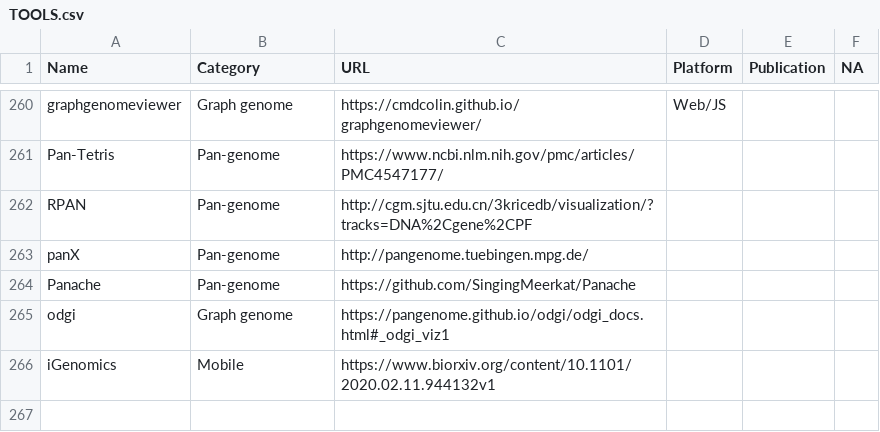
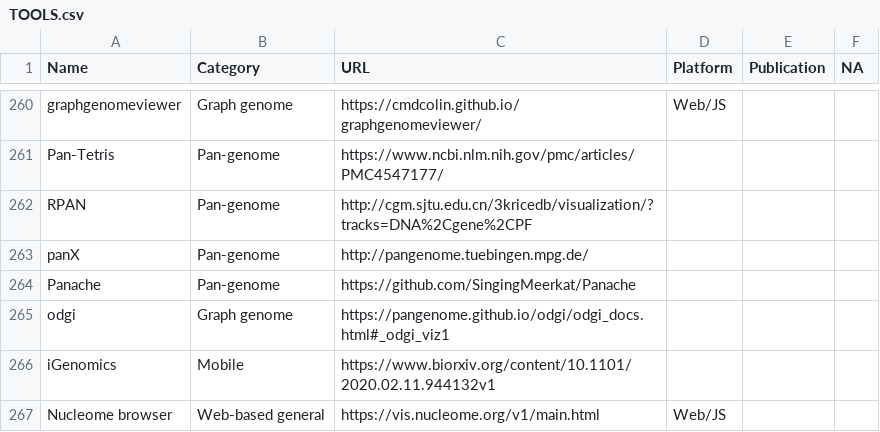
Before and after one commit to cmdcolin/awesome-genome-visualization, a CSV file: TOOLS.csv, drawn as a sheet; only a part is shown, gaps mark what is left out; the diff names each change by its address in the sheet, - before the commit and + after, or states it on an @@ line.

Commit message:
Update TOOLS.csv and README.md

```diff
--- a/TOOLS.csv
+++ b/TOOLS.csv
+row 267: Nucleome browser | Web-based general | https://vis.nucleome.org/v1/main.html | Web/JS
```
Also changed, not shown: 1 other file.
